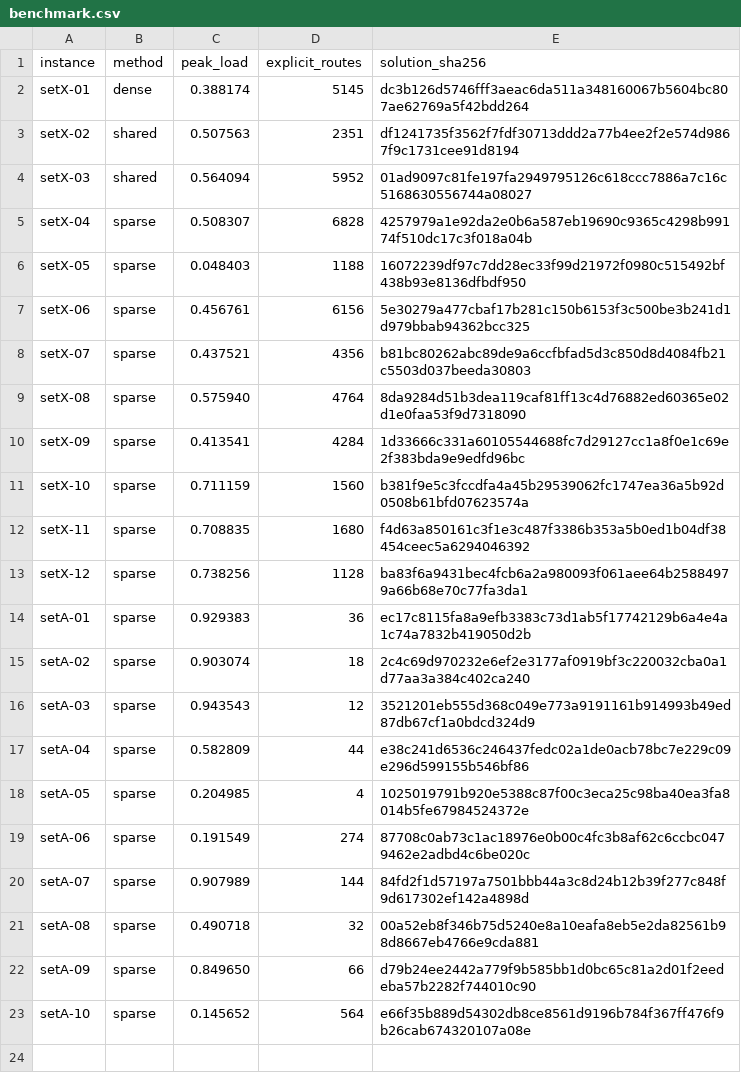
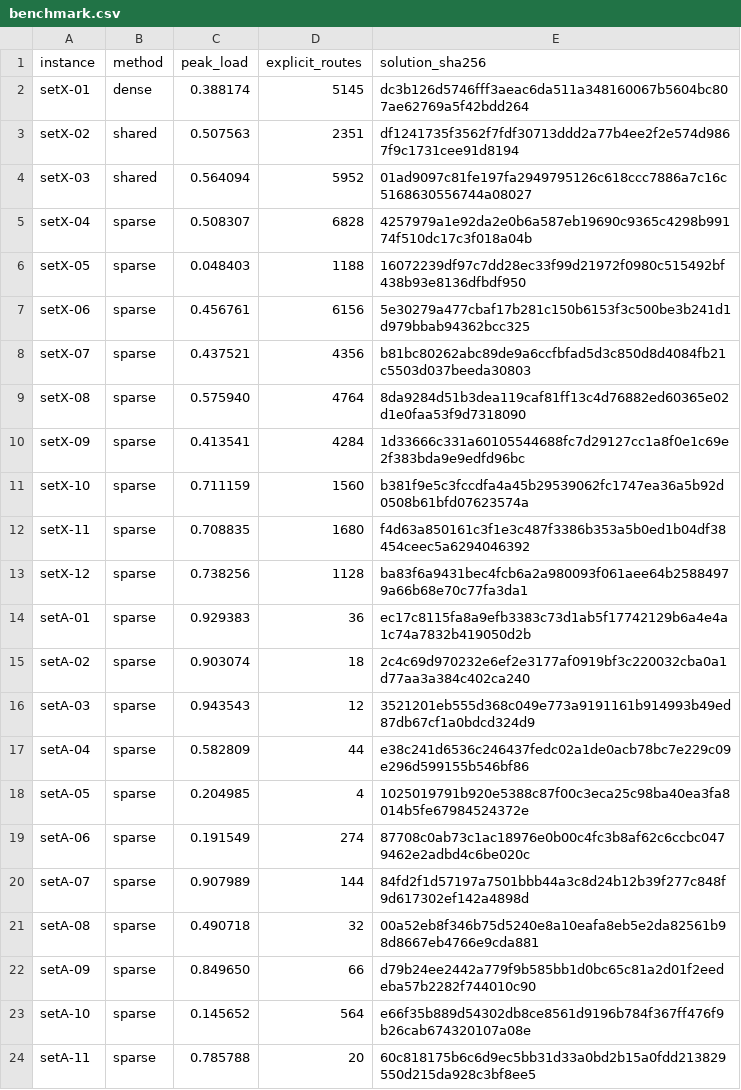
Before and after one commit to kmmbvnr/solver, a CSV file: demos/roadef/2026/benchmark.csv, drawn as a sheet.

Commit message:
Benchmark ROADEF 2026 setA-11

```diff
--- a/demos/roadef/2026/benchmark.csv
+++ b/demos/roadef/2026/benchmark.csv
@@ -23 +23,2 @@ setA-09,sparse,0.849650,66,d79b24ee2442a779f9b585bb1d0bc65c81a2d01f2eedeba57b228
 setA-10,sparse,0.145652,564,e66f35b889d54302db8ce8561d9196b784f367ff476f9b26cab674320107a08e
+setA-11,sparse,0.785788,20,60c818175b6c6d9ec5bb31d33a0bd2b15a0fdd213829550d215da928c3bf8ee5
```
Also changed, not shown: 3 other files.
